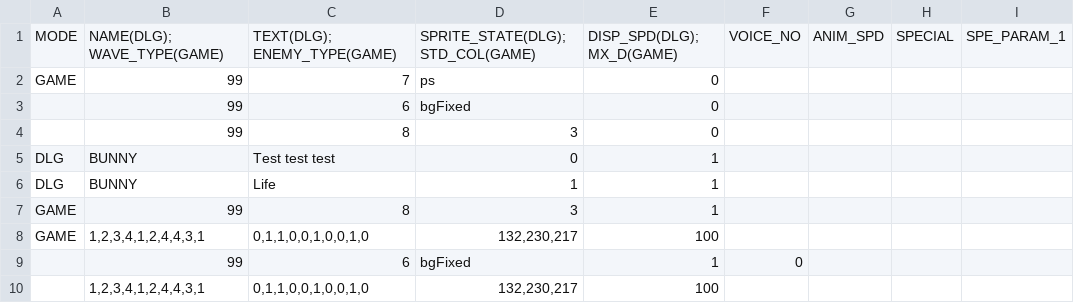
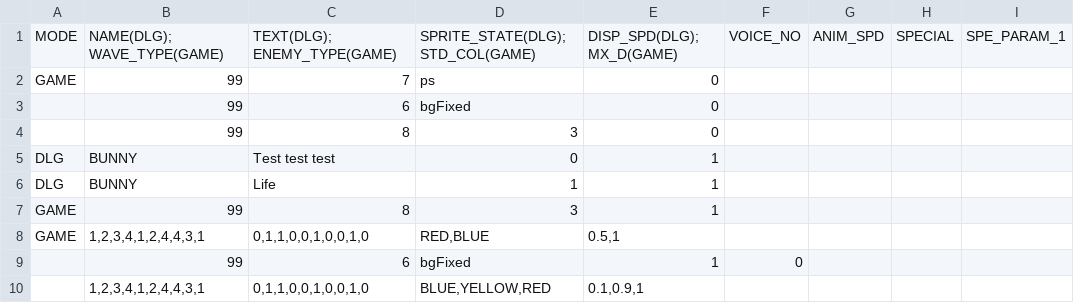
Before and after one commit to GillianYue/Bubbla, a CSV file: Assets/CSV/testScript.csv, drawn as a sheet; only a part is shown; the diff names each change by its address in the sheet, - before the commit and + after, or states it on an @@ line.

```diff
--- a/Assets/CSV/testScript.csv
+++ b/Assets/CSV/testScript.csv
-D8: 132,230,217
+D8: RED,BLUE
-E8: 100
+E8: 0.5,1
-D10: 132,230,217
+D10: BLUE,YELLOW,RED
-E10: 100
+E10: 0.1,0.9,1
```
Also changed, not shown: Assets/CSV/Characters.csv, Assets/CSV/Items.csv, 22 other files.
